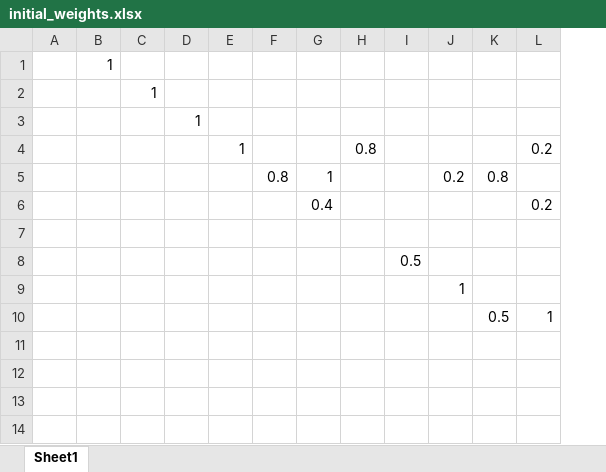
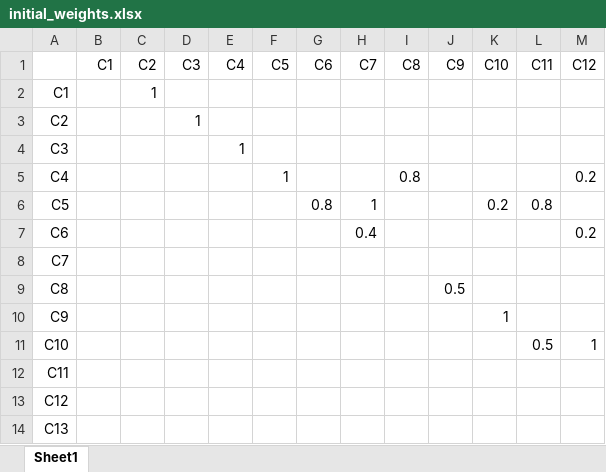
Before and after one commit to harshalp1911/PCCD_SA-algo, an Excel workbook: initial_weights.xlsx, sheet Sheet1, drawn as a sheet; only a part is shown; values as stored, in another font and other column widths than the file's, no borders; removed rows and columns are numbered as before the commit, all else as after; rows hold the shown columns only; the diff names each change by its address in the sheet, - before the commit and + after, or states it on an @@ line.

```diff
--- a/initial_weights.xlsx (sheet Sheet1)
+++ b/initial_weights.xlsx (sheet Sheet1)
-column A, empty
+column A, rows 2-13: C1 | C2 | C3 | C4 | C5 | C6 | C7 | C8 | C9 | C10 | C11 | C12
+column B, empty
+row 1:  | C1 | C2 | C3 | C4 | C5 | C6 | C7 | C8 | C9 | C10 | C11 | C12
+row 14: C13
```
Also changed, not shown: 7 other files.
